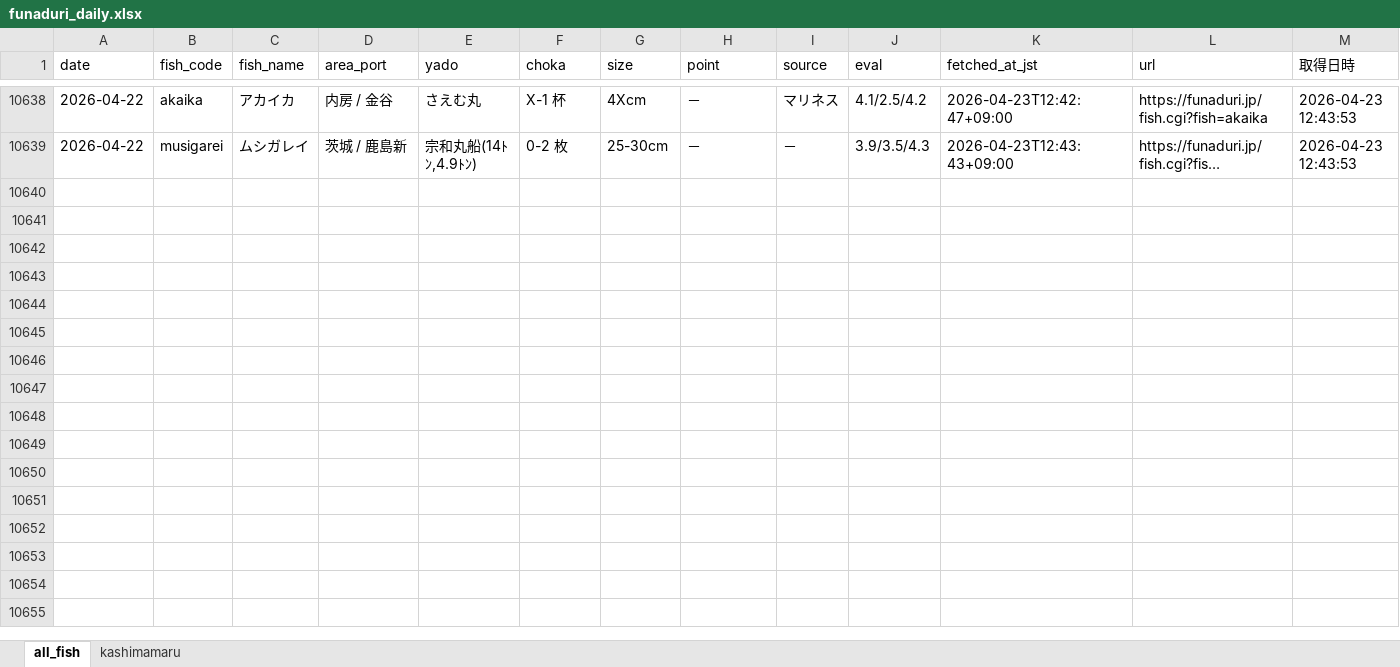
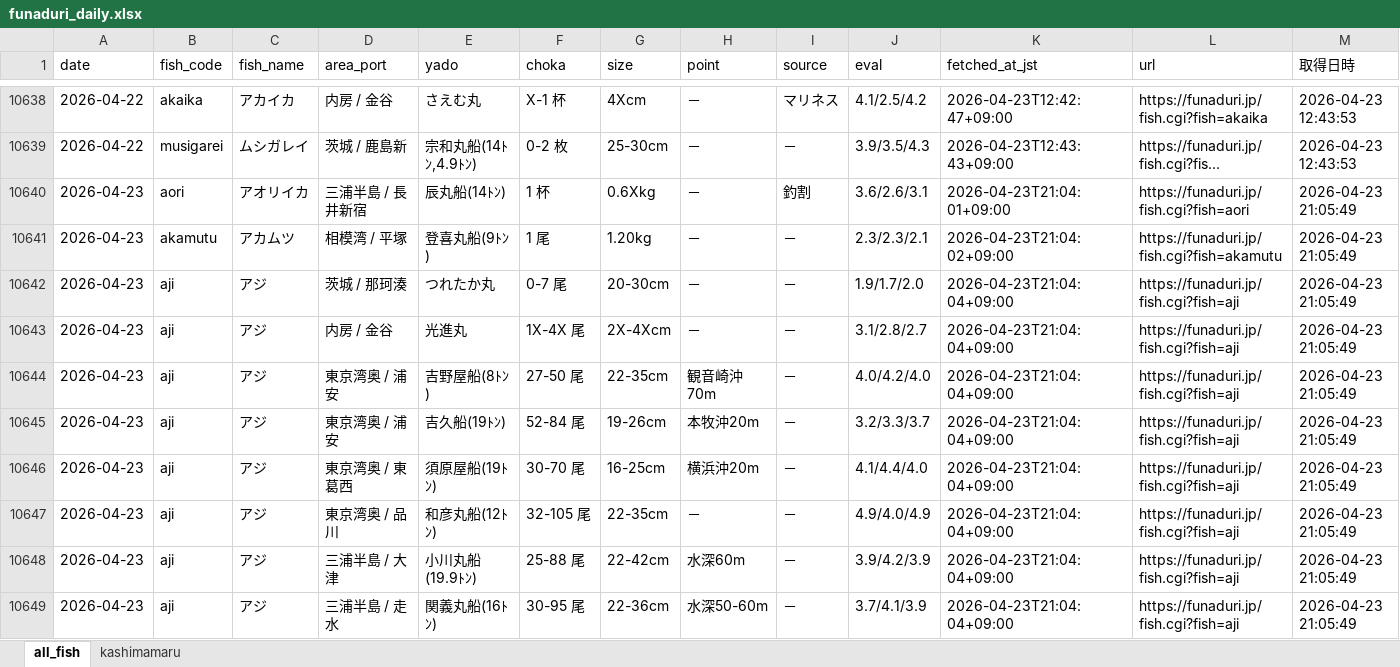
Before and after one commit to haradatakahiro/funaduri-tatiuo-auto, an Excel workbook: data/funaduri_daily.xlsx, sheet all_fish, drawn as a sheet; only a part is shown, gaps mark what is left out; long unchanged cells end in …; values as stored, in another font and other column widths than the file's, no borders; the diff covers the shown part only; the diff names each change by its address in the sheet, - before the commit and + after, or states it on an @@ line.

```diff
--- a/data/funaduri_daily.xlsx (sheet all_fish)
+++ b/data/funaduri_daily.xlsx (sheet all_fish)
+row 10640: 2026-04-23 | aori | アオリイカ | 三浦半島 / 長井新宿 | 辰丸船(14ﾄﾝ) | 1 杯 | 0.6Xkg | － | 釣割 | 3.6/2.6/3.1 | 2026-04-23T21:04:01+09:00 | https://funaduri.jp/fish.cgi?fish=aori | 2026-04-23 21:05:49
+row 10641: 2026-04-23 | akamutu | アカムツ | 相模湾 / 平塚 | 登喜丸船(9ﾄﾝ) | 1 尾 | 1.20kg | － | － | 2.3/2.3/2.1 | 2026-04-23T21:04:02+09:00 | https://funaduri.jp/fish.cgi?fish=akamutu | 2026-04-23 21:05:49
+row 10642: 2026-04-23 | aji | アジ | 茨城 / 那珂湊 | つれたか丸 | 0-7 尾 | 20-30cm | － | － | 1.9/1.7/2.0 | 2026-04-23T21:04:04+09:00 | https://funaduri.jp/fish.cgi?fish=aji | 2026-04-23 21:05:49
+row 10643: 2026-04-23 | aji | アジ | 内房 / 金谷 | 光進丸 | 1X-4X 尾 | 2X-4Xcm | － | － | 3.1/2.8/2.7 | 2026-04-23T21:04:04+09:00 | https://funaduri.jp/fish.cgi?fish=aji | 2026-04-23 21:05:49
+row 10644: 2026-04-23 | aji | アジ | 東京湾奥 / 浦安 | 吉野屋船(8ﾄﾝ) | 27-50 尾 | 22-35cm | 観音崎沖70m | － | 4.0/4.2/4.0 | 2026-04-23T21:04:04+09:00 | https://funaduri.jp/fish.cgi?fish=aji | 2026-04-23 21:05:49
+row 10645: 2026-04-23 | aji | アジ | 東京湾奥 / 浦安 | 吉久船(19ﾄﾝ) | 52-84 尾 | 19-26cm | 本牧沖20m | － | 3.2/3.3/3.7 | 2026-04-23T21:04:04+09:00 | https://funaduri.jp/fish.cgi?fish=aji | 2026-04-23 21:05:49
+row 10646: 2026-04-23 | aji | アジ | 東京湾奥 / 東葛西 | 須原屋船(19ﾄﾝ) | 30-70 尾 | 16-25cm | 横浜沖20m | － | 4.1/4.4/4.0 | 2026-04-23T21:04:04+09:00 | https://funaduri.jp/fish.cgi?fish=aji | 2026-04-23 21:05:49
+row 10647: 2026-04-23 | aji | アジ | 東京湾奥 / 品川 | 和彦丸船(12ﾄﾝ) | 32-105 尾 | 22-35cm | － | － | 4.9/4.0/4.9 | 2026-04-23T21:04:04+09:00 | https://funaduri.jp/fish.cgi?fish=aji | 2026-04-23 21:05:49
+row 10648: 2026-04-23 | aji | アジ | 三浦半島 / 大津 | 小川丸船(19.9ﾄﾝ) | 25-88 尾 | 22-42cm | 水深60m | － | 3.9/4.2/3.9 | 2026-04-23T21:04:04+09:00 | https://funaduri.jp/fish.cgi?fish=aji | 2026-04-23 21:05:49
+row 10649: 2026-04-23 | aji | アジ | 三浦半島 / 走水 | 関義丸船(16ﾄﾝ) | 30-95 尾 | 22-36cm | 水深50-60m | － | 3.7/4.1/3.9 | 2026-04-23T21:04:04+09:00 | https://funaduri.jp/fish.cgi?fish=aji | 2026-04-23 21:05:49
```
Also changed, not shown: 126 added rows elsewhere in this sheet, sheet kashimamaru.
